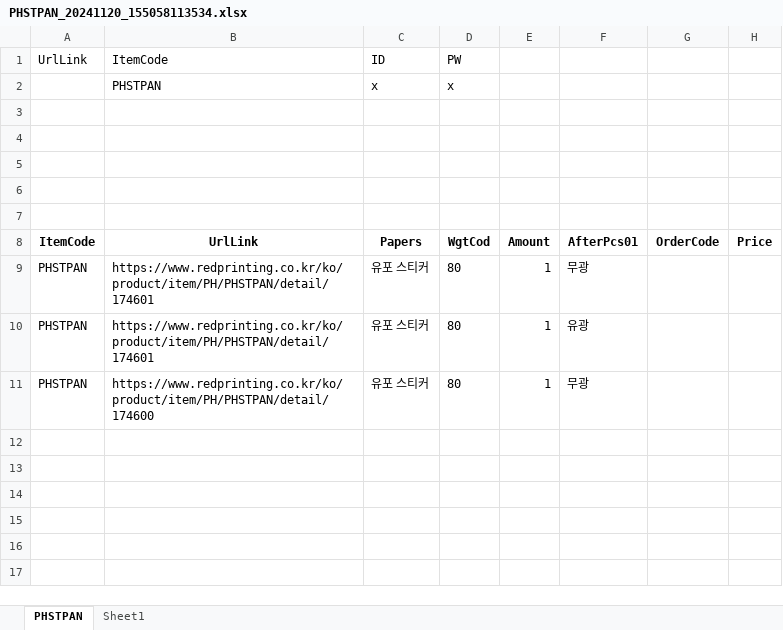
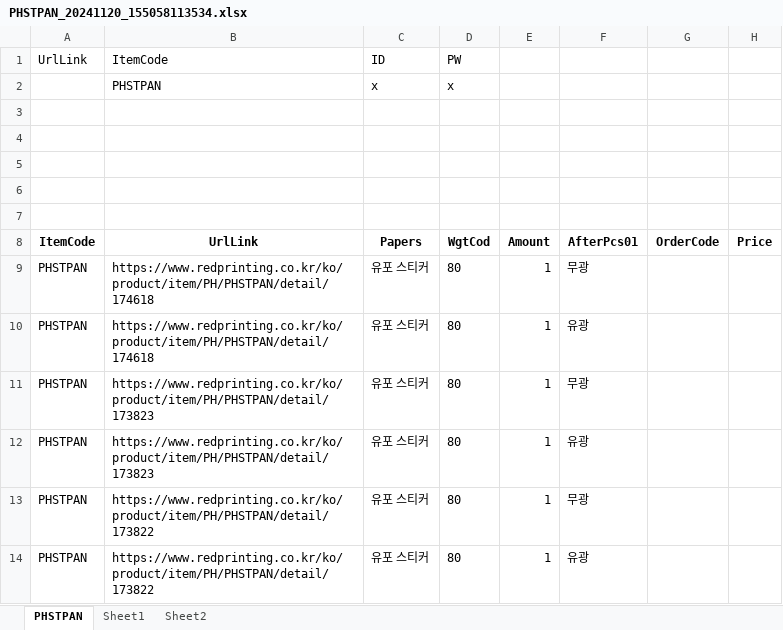
Before and after one commit to kanghagyong/red_orderControllerCode, an Excel workbook: uploads/PHSTPAN_20241120_155058113534.xlsx, sheet PHSTPAN, drawn as a sheet; values as stored, in another font and other column widths than the file's, no borders; the diff names each change by its address in the sheet, - before the commit and + after, or states it on an @@ line.

```diff
--- a/uploads/PHSTPAN_20241120_155058113534.xlsx (sheet PHSTPAN)
+++ b/uploads/PHSTPAN_20241120_155058113534.xlsx (sheet PHSTPAN)
+sheet tab: Sheet2
-B9:B10 (ItemCode): https://www.redprinting.co.kr/ko/product/item/PH/PHSTPAN/detail/174601
+B9:B10 (ItemCode): https://www.redprinting.co.kr/ko/product/item/PH/PHSTPAN/detail/174618
-B11 (ItemCode): https://www.redprinting.co.kr/ko/product/item/PH/PHSTPAN/detail/174600
+B11 (ItemCode): https://www.redprinting.co.kr/ko/product/item/PH/PHSTPAN/detail/173823
+row 12: PHSTPAN | https://www.redprinting.co.kr/ko/product/item/PH/PHSTPAN/detail/173823 | 유포 스티커 | 80 | 1 | 유광
+row 13: PHSTPAN | https://www.redprinting.co.kr/ko/product/item/PH/PHSTPAN/detail/173822 | 유포 스티커 | 80 | 1 | 무광
+row 14: PHSTPAN | https://www.redprinting.co.kr/ko/product/item/PH/PHSTPAN/detail/173822 | 유포 스티커 | 80 | 1 | 유광
```
Also changed, not shown: 2 other files.
